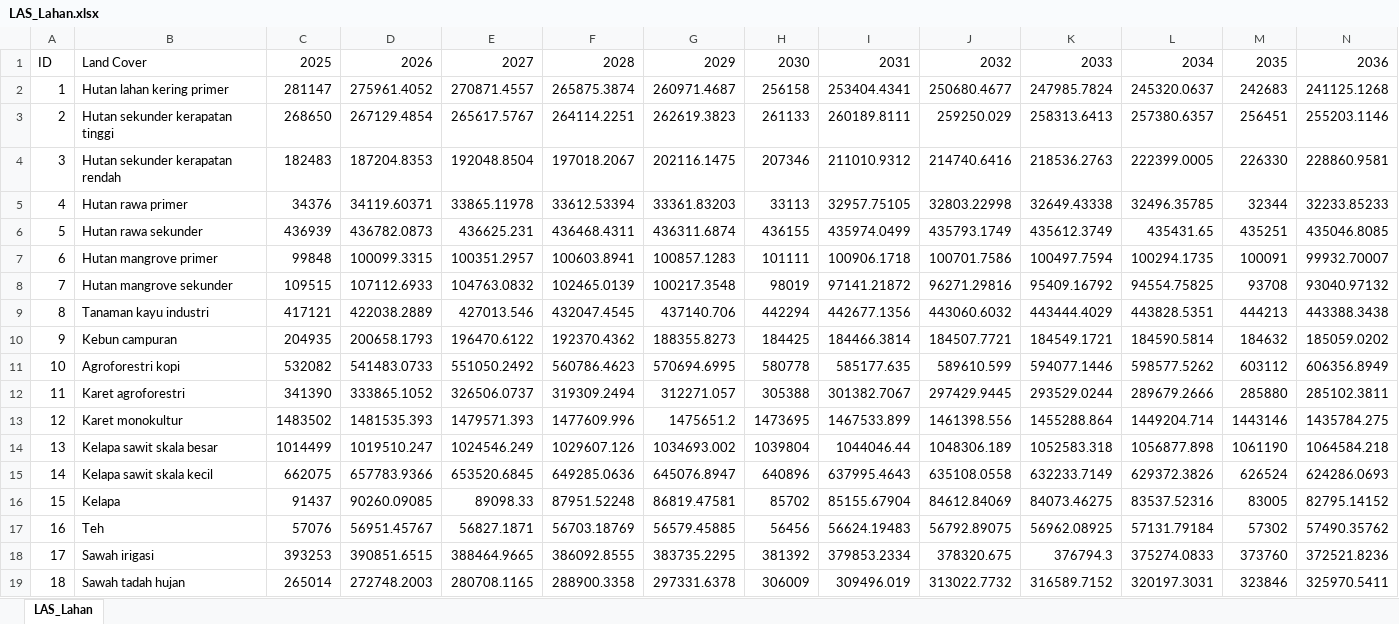
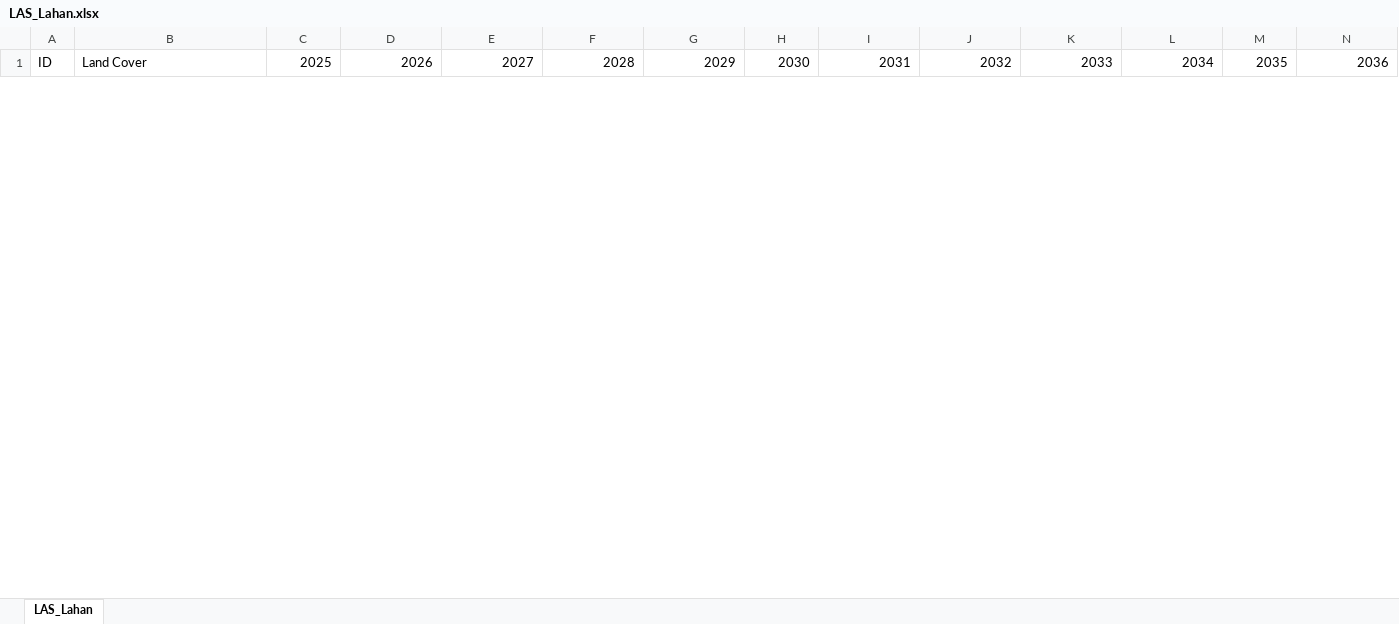
Before and after one commit to dewikiswani/RegEco-BETIBEL-SOLUSI, an Excel workbook: LAS_Lahan.xlsx, sheet LAS_Lahan, drawn as a sheet; only a part is shown; values as stored, in another font and other column widths than the file's, no borders; removed rows and columns are numbered as before the commit, all else as after; rows hold the shown columns only; the diff covers the shown part only; the diff names each change by its address in the sheet, - before the commit and + after, or states it on an @@ line.

```diff
--- a/LAS_Lahan.xlsx (sheet LAS_Lahan)
+++ b/LAS_Lahan.xlsx (sheet LAS_Lahan)
-row 2: 1 | Hutan lahan kering primer | 281147 | 275961.4052 | 270871.4557 | 265875.3874 | 260971.4687 | 256158 | 253404.4341 | 250680.4677 | 247985.7824 | 245320.0637 | 242683 | 241125.1268
-row 3: 2 | Hutan sekunder kerapatan tinggi | 268650 | 267129.4854 | 265617.5767 | 264114.2251 | 262619.3823 | 261133 | 260189.8111 | 259250.029 | 258313.6413 | 257380.6357 | 256451 | 255203.1146
-row 4: 3 | Hutan sekunder kerapatan rendah | 182483 | 187204.8353 | 192048.8504 | 197018.2067 | 202116.1475 | 207346 | 211010.9312 | 214740.6416 | 218536.2763 | 222399.0005 | 226330 | 228860.9581
-row 5: 4 | Hutan rawa primer | 34376 | 34119.60371 | 33865.11978 | 33612.53394 | 33361.83203 | 33113 | 32957.75105 | 32803.22998 | 32649.43338 | 32496.35785 | 32344 | 32233.85233
-row 6: 5 | Hutan rawa sekunder | 436939 | 436782.0873 | 436625.231 | 436468.4311 | 436311.6874 | 436155 | 435974.0499 | 435793.1749 | 435612.3749 | 435431.65 | 435251 | 435046.8085
-row 7: 6 | Hutan mangrove primer | 99848 | 100099.3315 | 100351.2957 | 100603.8941 | 100857.1283 | 101111 | 100906.1718 | 100701.7586 | 100497.7594 | 100294.1735 | 100091 | 99932.70007
-row 8: 7 | Hutan mangrove sekunder | 109515 | 107112.6933 | 104763.0832 | 102465.0139 | 100217.3548 | 98019 | 97141.21872 | 96271.29816 | 95409.16792 | 94554.75825 | 93708 | 93040.97132
-row 9: 8 | Tanaman kayu industri | 417121 | 422038.2889 | 427013.546 | 432047.4545 | 437140.706 | 442294 | 442677.1356 | 443060.6032 | 443444.4029 | 443828.5351 | 444213 | 443388.3438
-row 10: 9 | Kebun campuran | 204935 | 200658.1793 | 196470.6122 | 192370.4362 | 188355.8273 | 184425 | 184466.3814 | 184507.7721 | 184549.1721 | 184590.5814 | 184632 | 185059.0202
-row 11: 10 | Agroforestri kopi | 532082 | 541483.0733 | 551050.2492 | 560786.4623 | 570694.6995 | 580778 | 585177.635 | 589610.599 | 594077.1446 | 598577.5262 | 603112 | 606356.8949
-row 12: 11 | Karet agroforestri | 341390 | 333865.1052 | 326506.0737 | 319309.2494 | 312271.057 | 305388 | 301382.7067 | 297429.9445 | 293529.0244 | 289679.2666 | 285880 | 285102.3811
-row 13: 12 | Karet monokultur | 1483502 | 1481535.393 | 1479571.393 | 1477609.996 | 1475651.2 | 1473695 | 1467533.899 | 1461398.556 | 1455288.864 | 1449204.714 | 1443146 | 1435784.275
-row 14: 13 | Kelapa sawit skala besar | 1014499 | 1019510.247 | 1024546.249 | 1029607.126 | 1034693.002 | 1039804 | 1044046.44 | 1048306.189 | 1052583.318 | 1056877.898 | 1061190 | 1064584.218
-row 15: 14 | Kelapa sawit skala kecil | 662075 | 657783.9366 | 653520.6845 | 649285.0636 | 645076.8947 | 640896 | 637995.4643 | 635108.0558 | 632233.7149 | 629372.3826 | 626524 | 624286.0693
-row 16: 15 | Kelapa | 91437 | 90260.09085 | 89098.33 | 87951.52248 | 86819.47581 | 85702 | 85155.67904 | 84612.84069 | 84073.46275 | 83537.52316 | 83005 | 82795.14152
-row 17: 16 | Teh | 57076 | 56951.45767 | 56827.1871 | 56703.18769 | 56579.45885 | 56456 | 56624.19483 | 56792.89075 | 56962.08925 | 57131.79184 | 57302 | 57490.35762
-row 18: 17 | Sawah irigasi | 393253 | 390851.6515 | 388464.9665 | 386092.8555 | 383735.2295 | 381392 | 379853.2334 | 378320.675 | 376794.3 | 375274.0833 | 373760 | 372521.8236
-row 19: 18 | Sawah tadah hujan | 265014 | 272748.2003 | 280708.1165 | 288900.3358 | 297331.6378 | 306009 | 309496.019 | 313022.7732 | 316589.7152 | 320197.3031 | 323846 | 325970.5411
```
Also changed, not shown: 30 added rows and 9 removed rows elsewhere in this sheet, BAU_Lahan.xlsx, DeskripsiSektor.xlsx, 4 other files.
